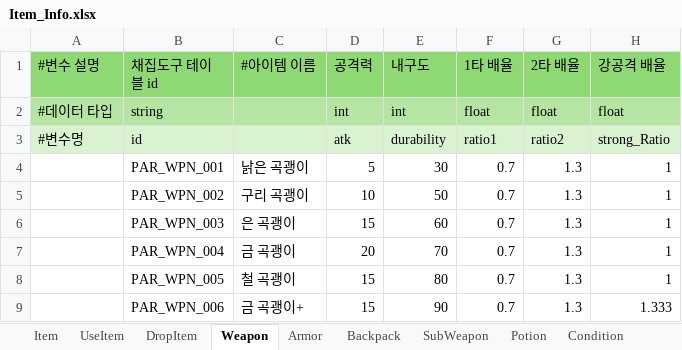
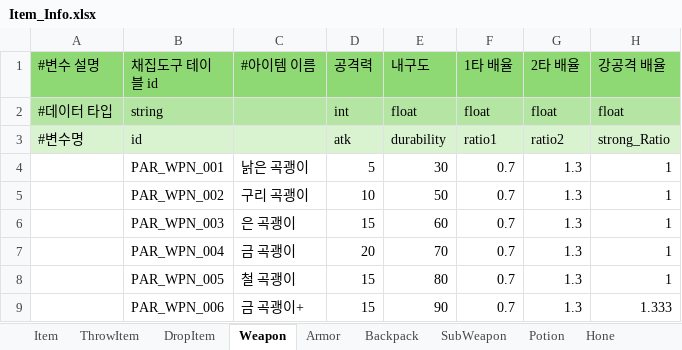
Before and after one commit to catsnakedog/DungeonRPGDataFile, an Excel workbook: Item_Info.xlsx, sheet Weapon, drawn as a sheet; only a part is shown; values as stored, in another font and other column widths than the file's, no borders; the diff names each change by its address in the sheet, - before the commit and + after, or states it on an @@ line.

```diff
--- a/Item_Info.xlsx (sheet Weapon)
+++ b/Item_Info.xlsx (sheet Weapon)
-sheet tab: UseItem
+sheet tab: ThrowItem
+sheet tab: Hone
-E2 (내구도): int
+E2 (내구도): float
```
Also changed, not shown: sheet Item.
